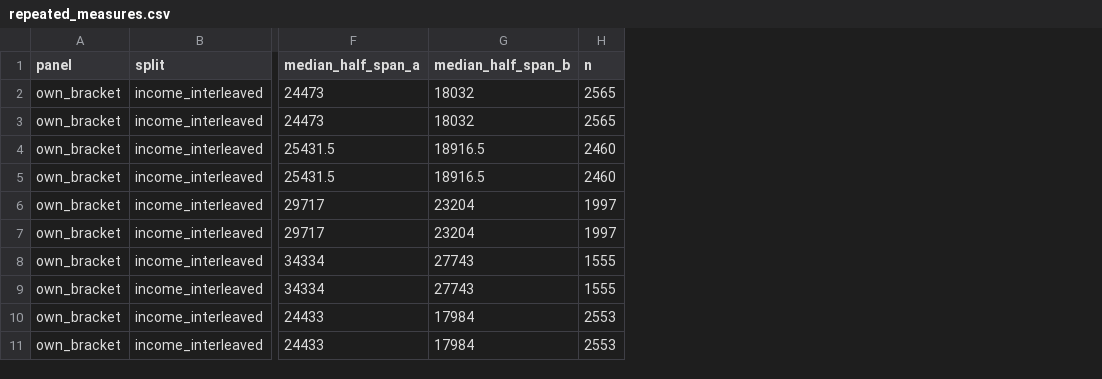
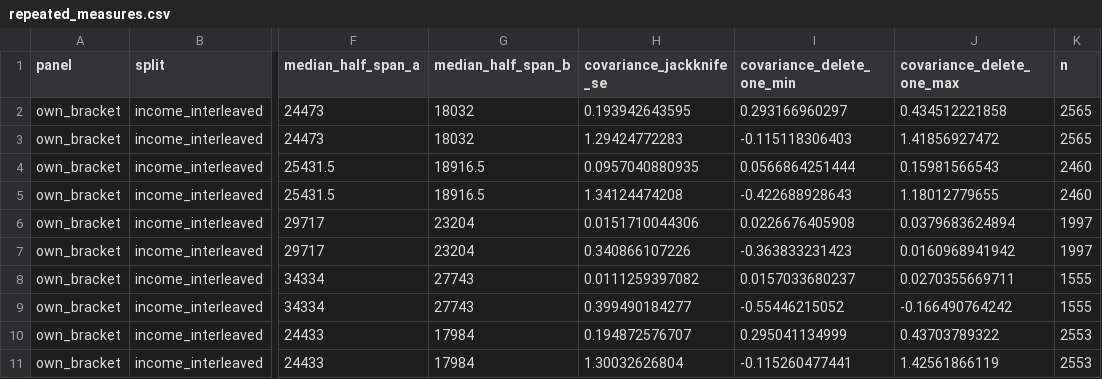
Before and after one commit to MaxGhenis/disutility-of-uncertainty, a CSV file: study1-audit/results/repeated_measures.csv, drawn as a sheet; only a part is shown, gaps mark what is left out; the diff names each change by its address in the sheet, - before the commit and + after, or states it on an @@ line.

Commit message:
Bound Study 1 slope noise and document identification failures

```diff
--- a/study1-audit/results/repeated_measures.csv
+++ b/study1-audit/results/repeated_measures.csv
+column H (covariance_jackknife_se), rows 2-11: 0.193942643595 | 1.29424772283 | 0.0957040880935 | 1.34124474208 | 0.0151710044306 | 0.340866107226 | 0.0111259397082 | 0.399490184277 | 0.194872576707 | 1.30032626804
+column I (covariance_delete_one_min), rows 2-11: 0.293166960297 | -0.115118306403 | 0.0566864251444 | -0.422688928643 | 0.0226676405908 | -0.363833231423 | 0.0157033680237 | -0.55446215052 | 0.295041134999 | -0.115260477441
+column J (covariance_delete_one_max), rows 2-11: 0.434512221858 | 1.41856927472 | 0.15981566543 | 1.18012779655 | 0.0379683624894 | 0.0160968941942 | 0.0270355669711 | -0.166490764242 | 0.43703789322 | 1.42561866119
```
Also changed, not shown: 23 other files.
